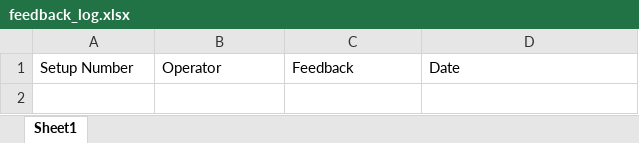
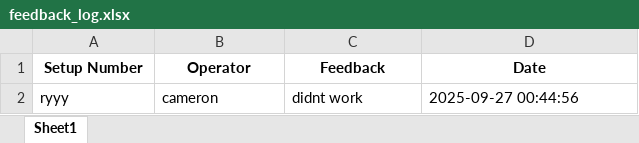
Before and after one commit to CMcPhe/defects-lookup, an Excel workbook: feedback_log.xlsx, sheet Sheet1, drawn as a sheet; values as stored, in another font and other column widths than the file's, no borders; the diff names each change by its address in the sheet, - before the commit and + after, or states it on an @@ line.

Commit message:
Update feedback log (2025-09-27T00:44:57.340446)

```diff
--- a/feedback_log.xlsx (sheet Sheet1)
+++ b/feedback_log.xlsx (sheet Sheet1)
@@ A1:D1 bold: off → on, alignment: left → center @@
+row 2: ryyy | cameron | didnt work | 2025-09-27 00:44:56
```
